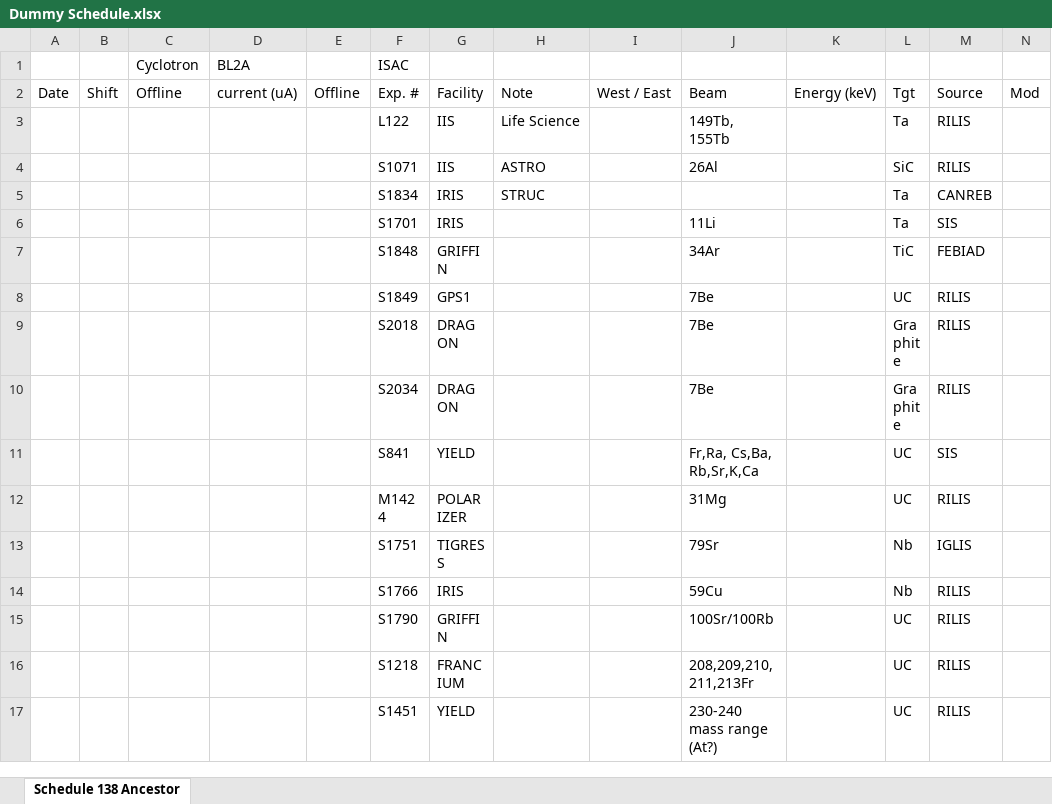
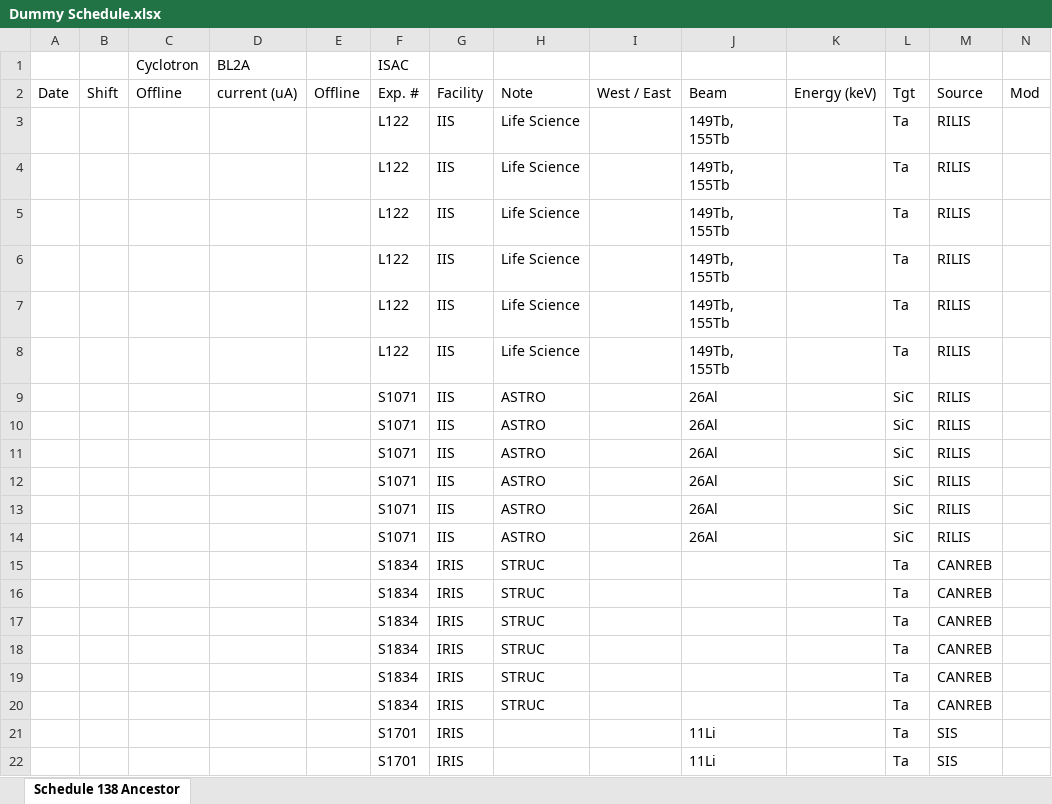
Before and after one commit to kdabu00/Scheduler, an Excel workbook: Schedules/Dummy Schedule.xlsx, sheet Schedule 138 Ancestor, drawn as a sheet; only a part is shown; the shorter side is filled out with more unchanged rows; values as stored, in another font and other column widths than the file's, no borders; charts and pictures not drawn; rows hold the shown columns only; the diff covers the shown part only; the diff names each change by its address in the sheet, - before the commit and + after, or states it on an @@ line.

```diff
--- a/Schedules/Dummy Schedule.xlsx (sheet Schedule 138 Ancestor)
+++ b/Schedules/Dummy Schedule.xlsx (sheet Schedule 138 Ancestor)
+row 4:  |  |  |  |  | L122 | IIS | Life Science |  | 149Tb, 155Tb |  | Ta | RILIS
+row 5:  |  |  |  |  | L122 | IIS | Life Science |  | 149Tb, 155Tb |  | Ta | RILIS
+row 6:  |  |  |  |  | L122 | IIS | Life Science |  | 149Tb, 155Tb |  | Ta | RILIS
+row 7:  |  |  |  |  | L122 | IIS | Life Science |  | 149Tb, 155Tb |  | Ta | RILIS
+row 8:  |  |  |  |  | L122 | IIS | Life Science |  | 149Tb, 155Tb |  | Ta | RILIS
+row 9:  |  |  |  |  | S1071 | IIS | ASTRO |  | 26Al |  | SiC | RILIS
+row 10:  |  |  |  |  | S1071 | IIS | ASTRO |  | 26Al |  | SiC | RILIS
+row 11:  |  |  |  |  | S1071 | IIS | ASTRO |  | 26Al |  | SiC | RILIS
+row 12:  |  |  |  |  | S1071 | IIS | ASTRO |  | 26Al |  | SiC | RILIS
+row 13:  |  |  |  |  | S1071 | IIS | ASTRO |  | 26Al |  | SiC | RILIS
+row 16:  |  |  |  |  | S1834 | IRIS | STRUC |  |  |  | Ta | CANREB
+row 17:  |  |  |  |  | S1834 | IRIS | STRUC |  |  |  | Ta | CANREB
+row 18:  |  |  |  |  | S1834 | IRIS | STRUC |  |  |  | Ta | CANREB
+row 19:  |  |  |  |  | S1834 | IRIS | STRUC |  |  |  | Ta | CANREB
+row 20:  |  |  |  |  | S1834 | IRIS | STRUC |  |  |  | Ta | CANREB
+row 21:  |  |  |  |  | S1701 | IRIS |  |  | 11Li |  | Ta | SIS
+row 22:  |  |  |  |  | S1701 | IRIS |  |  | 11Li |  | Ta | SIS
```
Also changed, not shown: 82 added rows elsewhere in this sheet, Schedules/Dummy Schedule2.xlsx, 1 other file.
